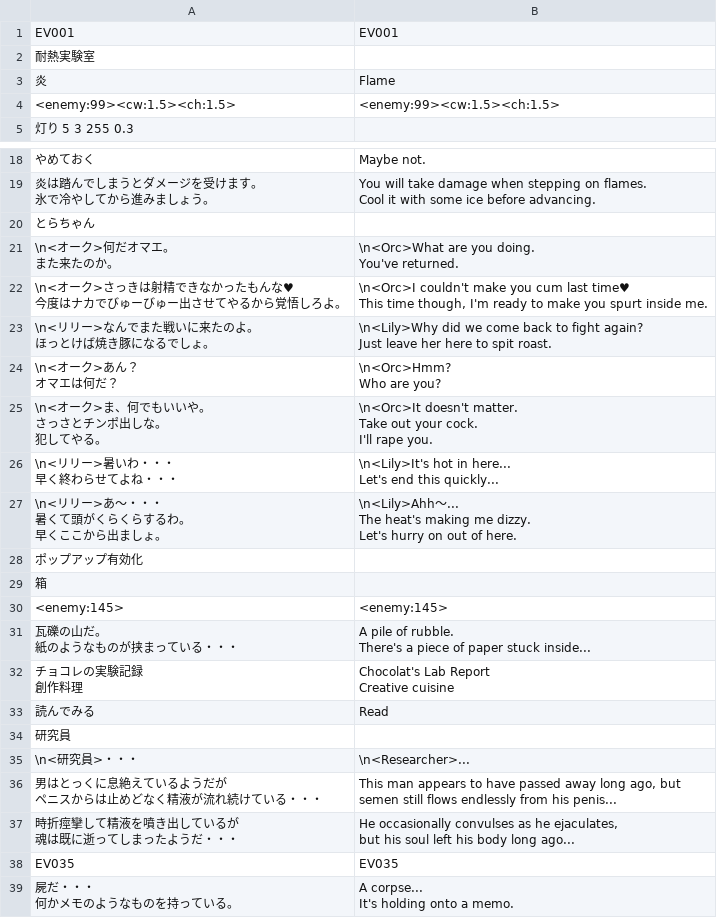
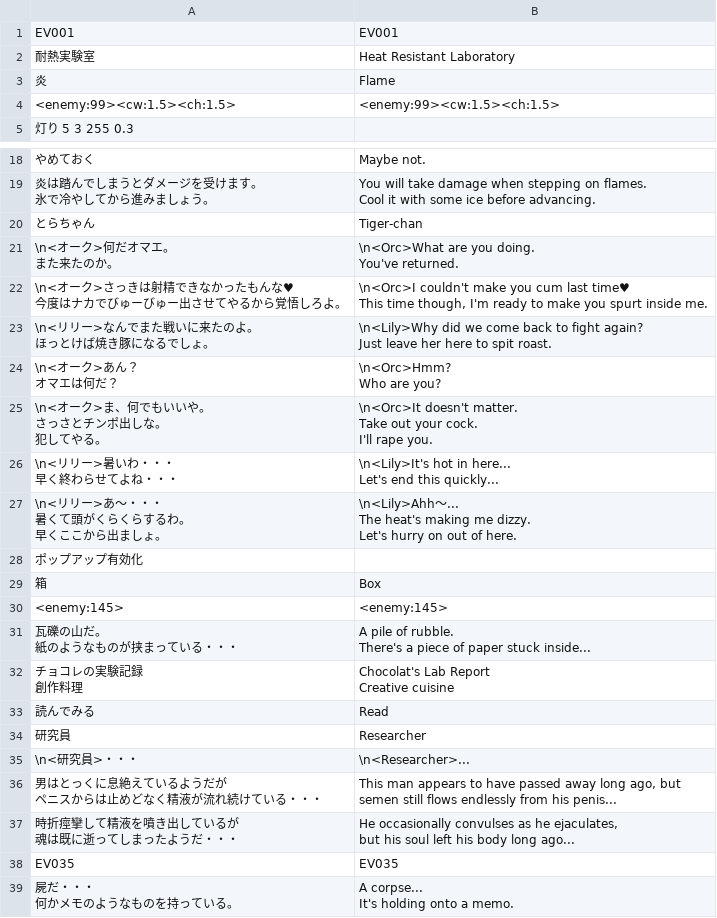
Before and after one commit to Giratena/Captured-Als-To-Romeria-Translation, a CSV file: Translation Script/Map017.csv, drawn as a sheet; only a part is shown, gaps mark what is left out; the diff names each change by its address in the sheet, - before the commit and + after, or states it on an @@ line.

```diff
--- a/Translation Script/Map017.csv
+++ b/Translation Script/Map017.csv
-B2: (empty)
+B2: Heat Resistant Laboratory
-B20: (empty)
+B20: Tiger-chan
-B29: (empty)
+B29: Box
-B34: (empty)
+B34: Researcher
```
Also changed, not shown: Translation Script/Map012.csv, Translation Script/Map013.csv, 9 other files.
